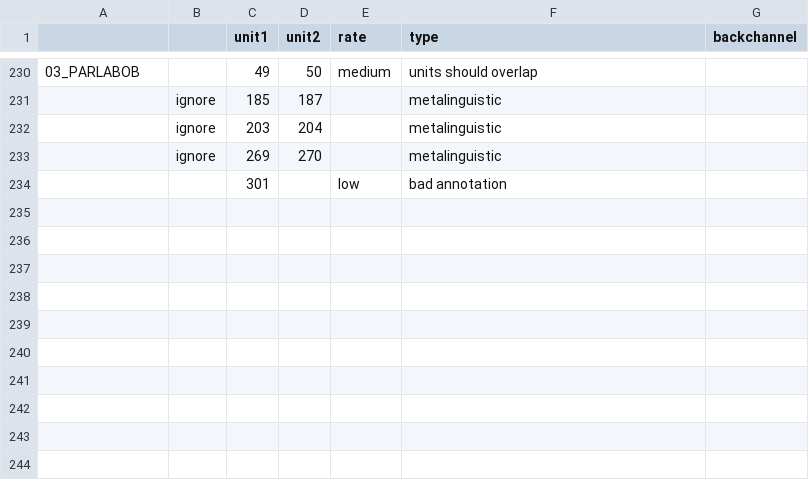
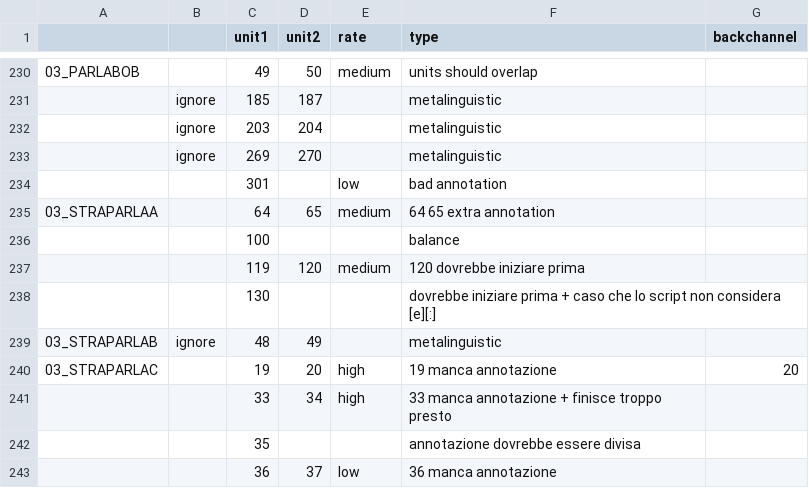
Before and after one commit to LaboratorioSperimentale/asr-assisted-transcription, a CSV file: data/error_types.csv, drawn as a sheet; only a part is shown, gaps mark what is left out.

Commit message:
controllo errori gold

```diff
--- a/data/error_types.csv
+++ b/data/error_types.csv
@@ -234 +234,10 @@
 ,,301,,low,bad annotation,
+03_STRAPARLAA,,64,65,medium,64 65 extra annotation,
+,,100,,,balance,
+,,119,120,medium,120 dovrebbe iniziare prima,
+,,130,,,dovrebbe iniziare prima + caso che lo script non considera [e][:],
+03_STRAPARLAB,ignore,48,49,,metalinguistic,
+03_STRAPARLAC,,19,20,high,19 manca annotazione,20
+,,33,34,high,33 manca annotazione + finisce troppo presto,
+,,35,,,annotazione dovrebbe essere divisa,
+,,36,37,low,36 manca annotazione,
```
Also changed, not shown: data/csv_puliti/03_StraParlaB.csv, data/csv_puliti/03_StraParlaC.csv, 40 other files.
